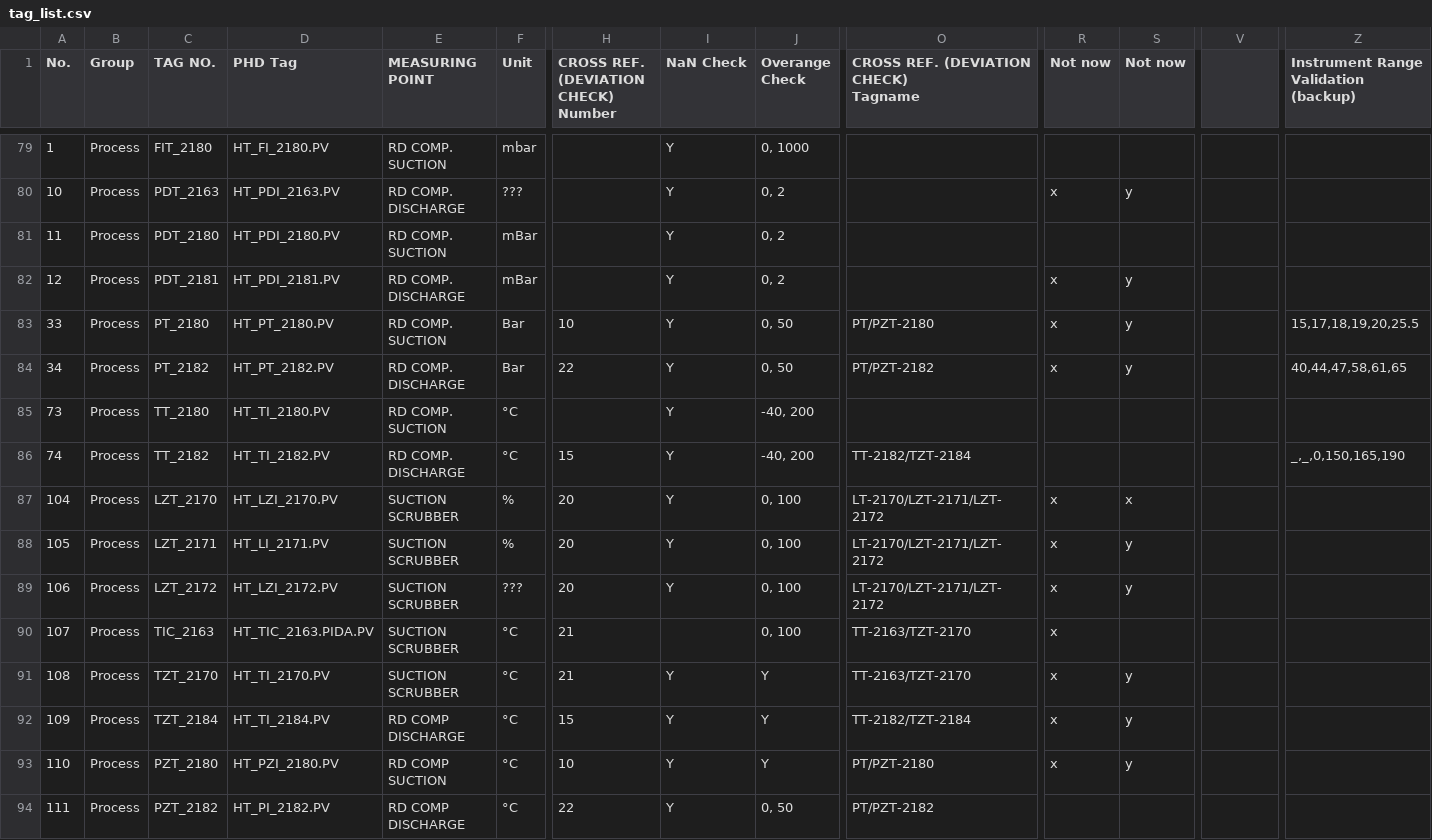
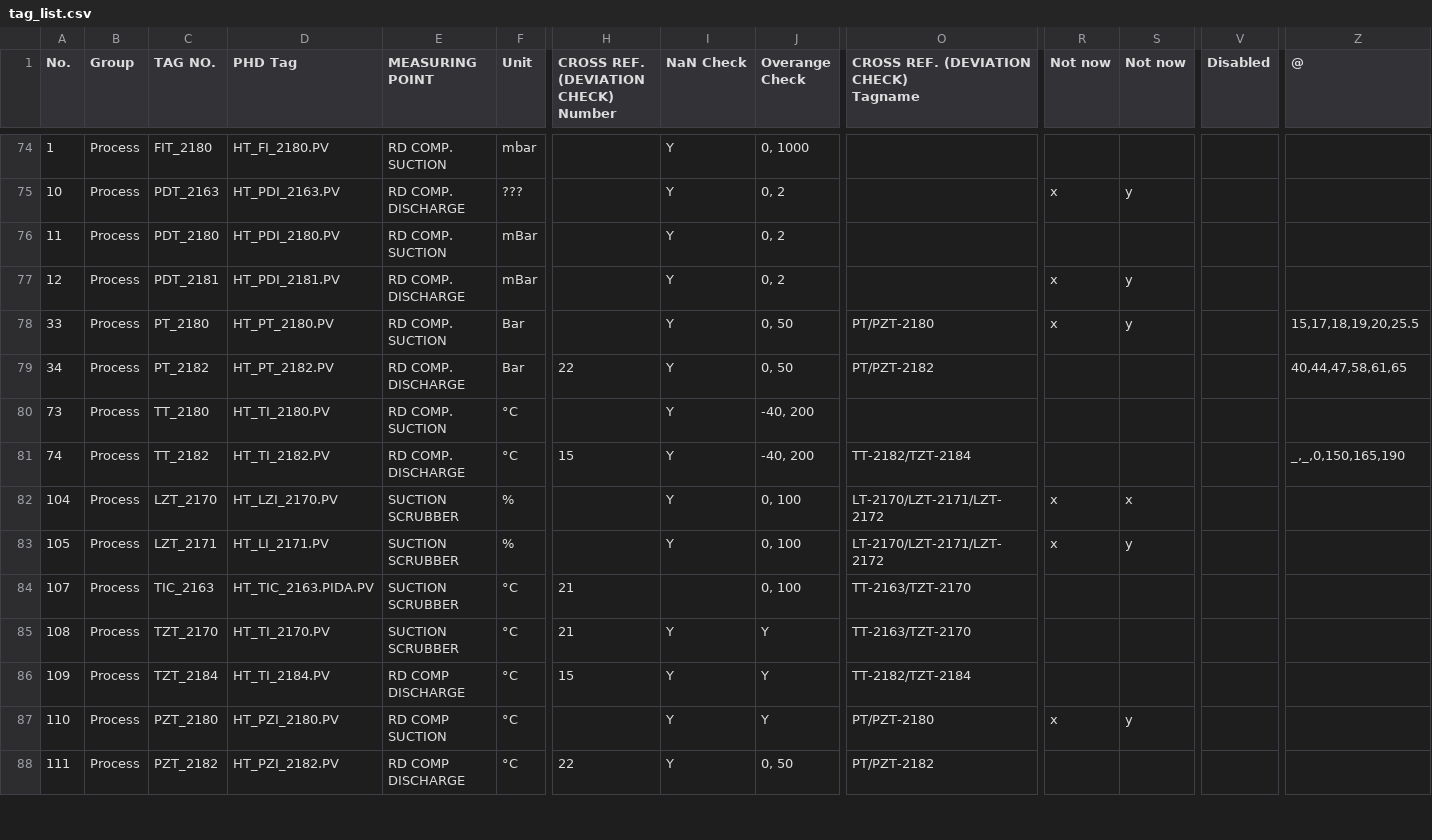
Before and after one commit to tunghoang/bdpoc-config-gen, a CSV file: assets/files/tag_list.csv, drawn as a sheet; only a part is shown, gaps mark what is left out; removed rows and columns are numbered as before the commit, all else as after; rows hold the shown columns only; the diff covers the shown part only; the diff names each change by its address in the sheet, - before the commit and + after, or states it on an @@ line.

```diff
--- a/assets/files/tag_list.csv
+++ b/assets/files/tag_list.csv
-V1: (empty)
+V1: Disabled
-Z1: Instrument Range Validation (backup)
+Z1: @
-H78: 10
+H78: (empty)
-R79 (Not now): x
+R79 (Not now): (empty)
-S79 (Not now): y
+S79 (Not now): (empty)
-H82:H83: 20
+H82:H83: (empty)
-row 89: 106 | Process | LZT_2172 | HT_LZI_2172.PV | SUCTION SCRUBBER | ??? | 20 | Y | 0, 100 | LT-2170/LZT-2171/LZT-2172 | x | y
-R84:R86 (Not now): x
+R84:R86 (Not now): (empty)
-S85:S86 (Not now): y
+S85:S86 (Not now): (empty)
-H87: 10
+H87: (empty)
-D88 (PHD Tag): HT_PI_2182.PV
+D88 (PHD Tag): HT_PZI_2182.PV
```
Also changed, not shown: 1 added row, 7 removed rows and 47 edited cells elsewhere in this file, assets/files/lip_tag_list.csv, 37 other files.
